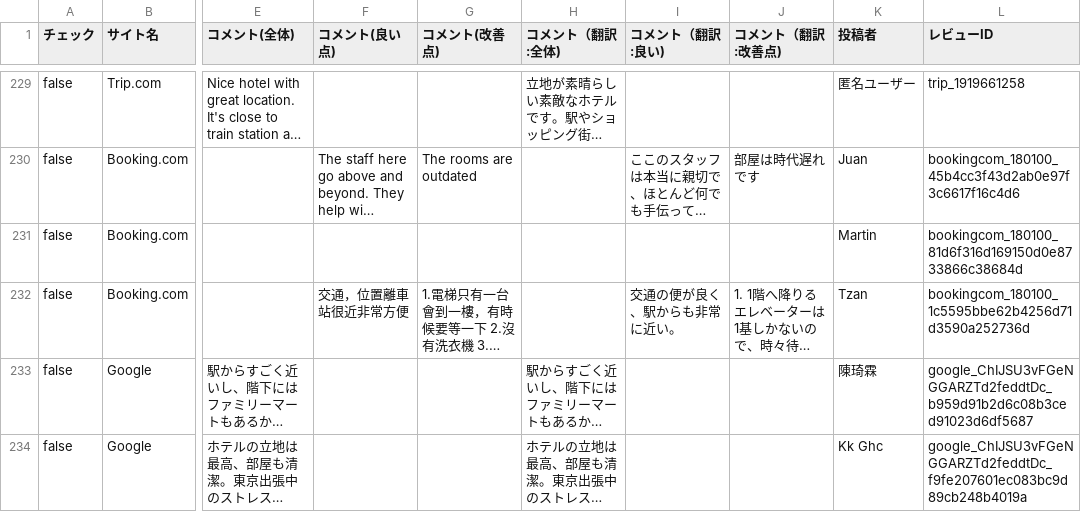
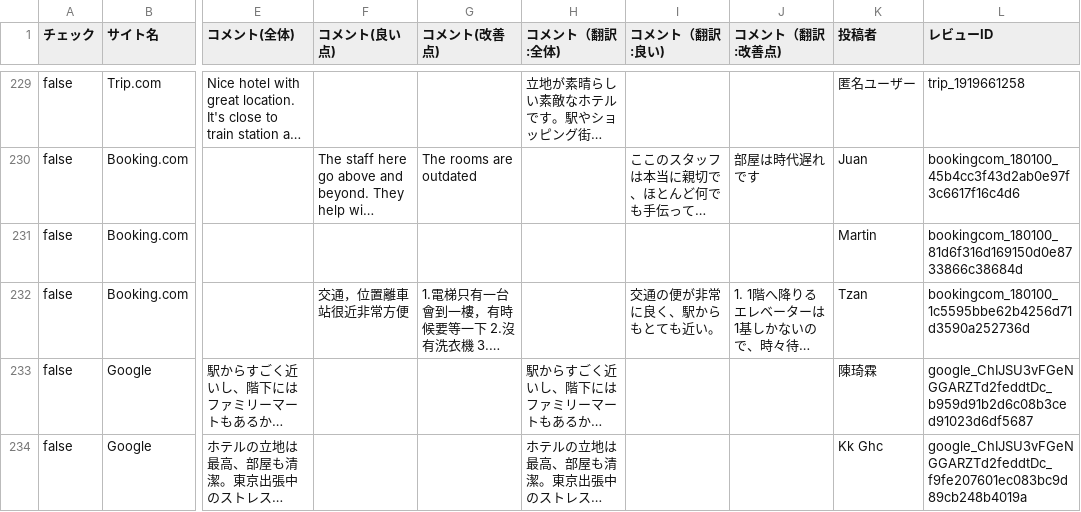
Before and after one commit to TAKAHASHIMITSUGU329/primechange-portal, a CSV file: データ/ホテル口コミデータ/daiichi_ikebukuro_data.csv, drawn as a sheet; only a part is shown, gaps mark what is left out; long unchanged cells end in …; the diff covers the shown part only; the diff names each change by its address in the sheet, - before the commit and + after, or states it on an @@ line.

```diff
--- a/データ/ホテル口コミデータ/daiichi_ikebukuro_data.csv
+++ b/データ/ホテル口コミデータ/daiichi_ikebukuro_data.csv
-I232 (コメント（翻訳:良い)): 交通の便が良く、駅からも非常に近い。
+I232 (コメント（翻訳:良い)): 交通の便が非常に良く、駅からもとても近い。
```
Also changed, not shown: 9 edited cells elsewhere in this file, データ/ホテル口コミデータ/comfort_hakata_data.csv, データ/ホテル口コミデータ/hearton_data.csv, 43 other files.
